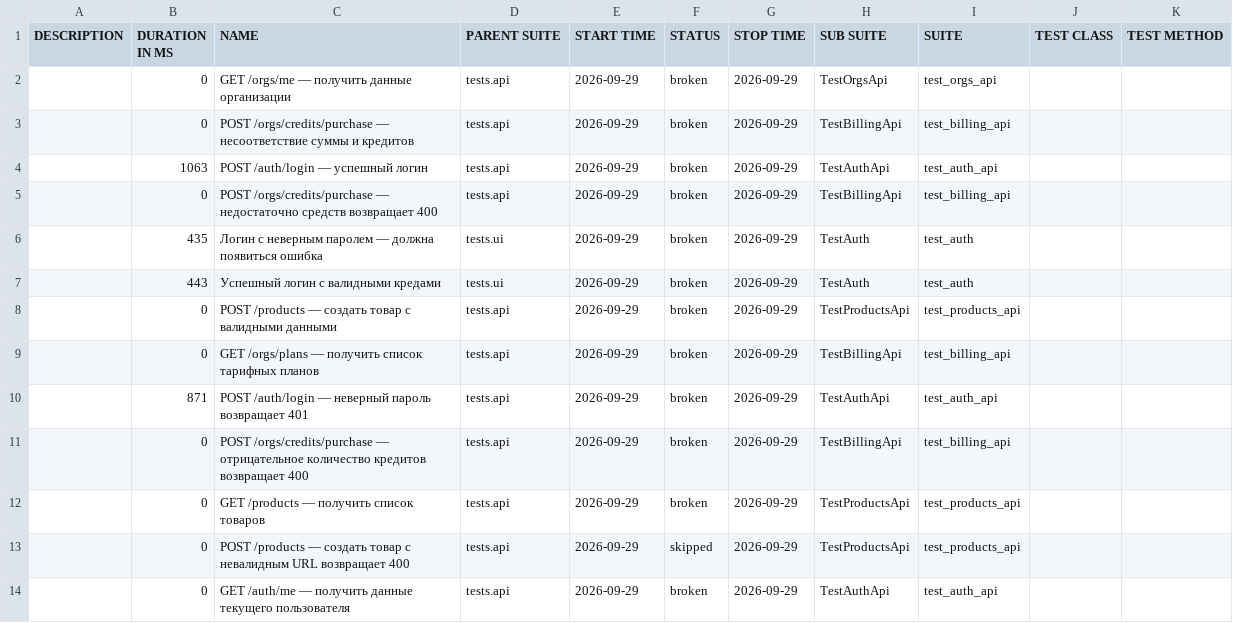
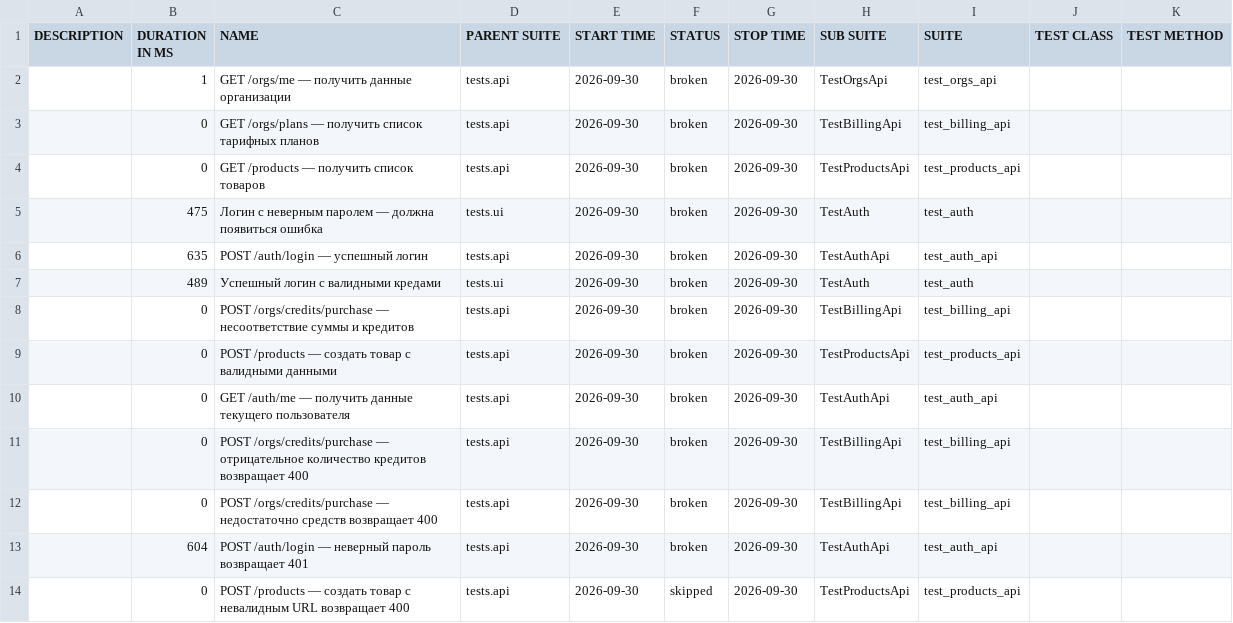
Before and after one commit to sunnatsh/kartochki-tests, a CSV file: data/suites.csv, drawn as a sheet.

```diff
--- a/data/suites.csv
+++ b/data/suites.csv
@@ -1,14 +1,14 @@
 "DESCRIPTION","DURATION IN MS","NAME","PARENT SUITE","START TIME","STATUS","STOP TIME","SUB SUITE","SUITE","TEST CLASS","TEST METHOD"
-"","0","GET /orgs/me — получить данные организации","tests.api","2026-09-29","broken","2026-09-29","TestOrgsApi","test_orgs_api","",""
-"","0","POST /orgs/credits/purchase — несоответствие суммы и кредитов","tests.api","2026-09-29","broken","2026-09-29","TestBillingApi","test_billing_api","",""
-"","1063","POST /auth/login — успешный логин","tests.api","2026-09-29","broken","2026-09-29","TestAuthApi","test_auth_api","",""
-"","0","POST /orgs/credits/purchase — недостаточно средств возвращает 400","tests.api","2026-09-29","broken","2026-09-29","TestBillingApi","test_billing_api","",""
-"","435","Логин с неверным паролем — должна появиться ошибка","tests.ui","2026-09-29","broken","2026-09-29","TestAuth","test_auth","",""
-"","443","Успешный логин с валидными кредами","tests.ui","2026-09-29","broken","2026-09-29","TestAuth","test_auth","",""
-"","0","POST /products — создать товар с валидными данными","tests.api","2026-09-29","broken","2026-09-29","TestProductsApi","test_products_api","",""
-"","0","GET /orgs/plans — получить список тарифных планов","tests.api","2026-09-29","broken","2026-09-29","TestBillingApi","test_billing_api","",""
-"","871","POST /auth/login — неверный пароль возвращает 401","tests.api","2026-09-29","broken","2026-09-29","TestAuthApi","test_auth_api","",""
-"","0","POST /orgs/credits/purchase — отрицательное количество кредитов возвращает 400","tests.api","2026-09-29","broken","2026-09-29","TestBillingApi","test_billing_api","",""
-"","0","GET /products — получить список товаров","tests.api","2026-09-29","broken","2026-09-29","TestProductsApi","test_products_api","",""
-"","0","POST /products — создать товар с невалидным URL возвращает 400","tests.api","2026-09-29","skipped","2026-09-29","TestProductsApi","test_products_api","",""
-"","0","GET /auth/me — получить данные текущего пользователя","tests.api","2026-09-29","broken","2026-09-29","TestAuthApi","test_auth_api","",""
+"","1","GET /orgs/me — получить данные организации","tests.api","2026-09-30","broken","2026-09-30","TestOrgsApi","test_orgs_api","",""
+"","0","GET /orgs/plans — получить список тарифных планов","tests.api","2026-09-30","broken","2026-09-30","TestBillingApi","test_billing_api","",""
+"","0","GET /products — получить список товаров","tests.api","2026-09-30","broken","2026-09-30","TestProductsApi","test_products_api","",""
+"","475","Логин с неверным паролем — должна появиться ошибка","tests.ui","2026-09-30","broken","2026-09-30","TestAuth","test_auth","",""
+"","635","POST /auth/login — успешный логин","tests.api","2026-09-30","broken","2026-09-30","TestAuthApi","test_auth_api","",""
+"","489","Успешный логин с валидными кредами","tests.ui","2026-09-30","broken","2026-09-30","TestAuth","test_auth","",""
+"","0","POST /orgs/credits/purchase — несоответствие суммы и кредитов","tests.api","2026-09-30","broken","2026-09-30","TestBillingApi","test_billing_api","",""
+"","0","POST /products — создать товар с валидными данными","tests.api","2026-09-30","broken","2026-09-30","TestProductsApi","test_products_api","",""
+"","0","GET /auth/me — получить данные текущего пользователя","tests.api","2026-09-30","broken","2026-09-30","TestAuthApi","test_auth_api","",""
+"","0","POST /orgs/credits/purchase — отрицательное количество кредитов возвращает 400","tests.api","2026-09-30","broken","2026-09-30","TestBillingApi","test_billing_api","",""
+"","0","POST /orgs/credits/purchase — недостаточно средств возвращает 400","tests.api","2026-09-30","broken","2026-09-30","TestBillingApi","test_billing_api","",""
+"","604","POST /auth/login — неверный пароль возвращает 401","tests.api","2026-09-30","broken","2026-09-30","TestAuthApi","test_auth_api","",""
+"","0","POST /products — создать товар с невалидным URL возвращает 400","tests.api","2026-09-30","skipped","2026-09-30","TestProductsApi","test_products_api","",""
```
Also changed, not shown: data/behaviors.csv, 47 other files.
